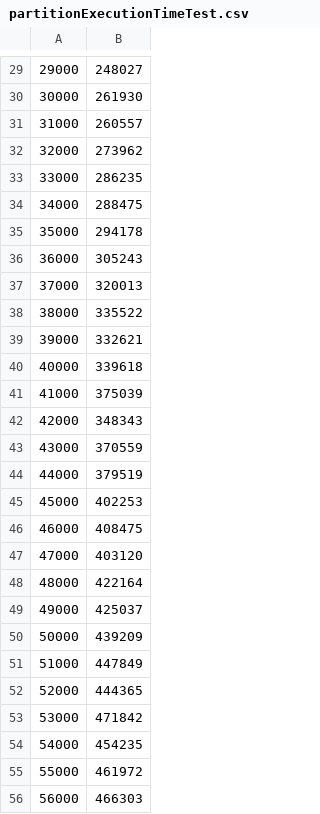
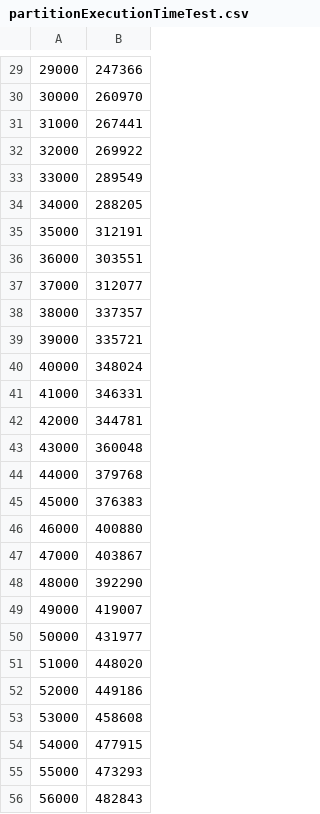
Before and after one commit to lreynolds188/MedianComparison, a CSV file: partitionExecutionTimeTest.csv, drawn as a sheet; only a part is shown, gaps mark what is left out; the diff covers the shown part only.

```diff
--- a/partitionExecutionTimeTest.csv
+++ b/partitionExecutionTimeTest.csv
@@ -29,28 +29,28 @@
-29000,248027
-30000,261930
-31000,260557
-32000,273962
-33000,286235
-34000,288475
-35000,294178
-36000,305243
-37000,320013
-38000,335522
-39000,332621
-40000,339618
-41000,375039
-42000,348343
-43000,370559
-44000,379519
-45000,402253
-46000,408475
-47000,403120
-48000,422164
-49000,425037
-50000,439209
-51000,447849
-52000,444365
-53000,471842
-54000,454235
-55000,461972
-56000,466303
+29000,247366
+30000,260970
+31000,267441
+32000,269922
+33000,289549
+34000,288205
+35000,312191
+36000,303551
+37000,312077
+38000,337357
+39000,335721
+40000,348024
+41000,346331
+42000,344781
+43000,360048
+44000,379768
+45000,376383
+46000,400880
+47000,403867
+48000,392290
+49000,419007
+50000,431977
+51000,448020
+52000,449186
+53000,458608
+54000,477915
+55000,473293
+56000,482843
```
Also changed, not shown: 72 edited cells elsewhere in this file, bruteForceBasicOperationsCounterTest.csv, partitionBasicOperationsCounterTest.csv, 14 other files.
